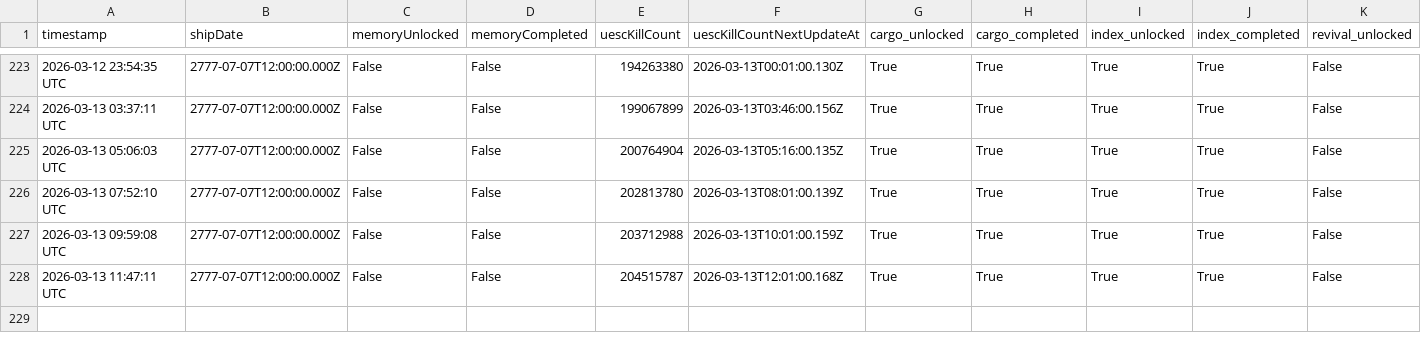
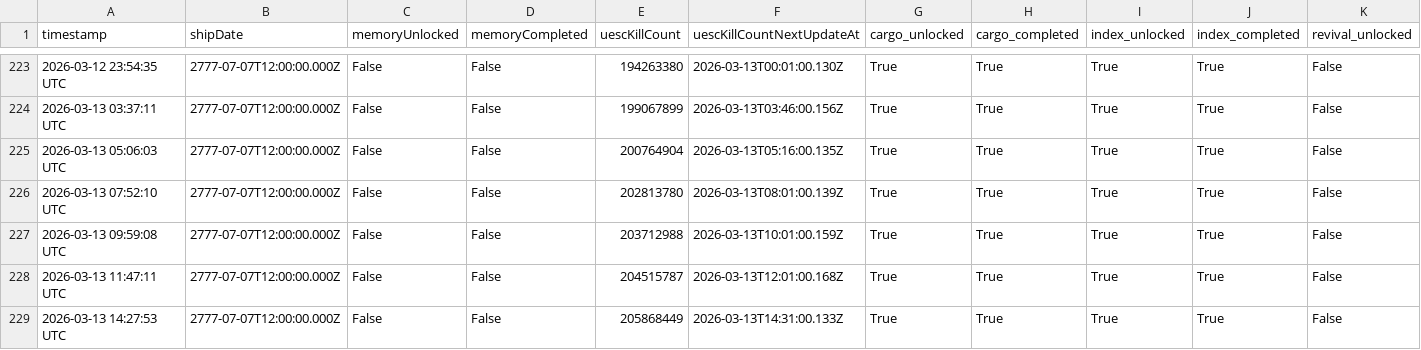
Before and after one commit to CrowdTypical/Marathon-arg, a CSV file: state_log.csv, drawn as a sheet; only a part is shown, gaps mark what is left out; rows hold the shown columns only; the diff names each change by its address in the sheet, - before the commit and + after, or states it on an @@ line.

```diff
--- a/state_log.csv
+++ b/state_log.csv
+row 229: 2026-03-13 14:27:53 UTC | 2777-07-07T12:00:00.000Z | False | False | 205868449 | 2026-03-13T14:31:00.133Z | True | True | True | True | False
```
Also changed, not shown: stabilization_log.csv, 2 other files.
